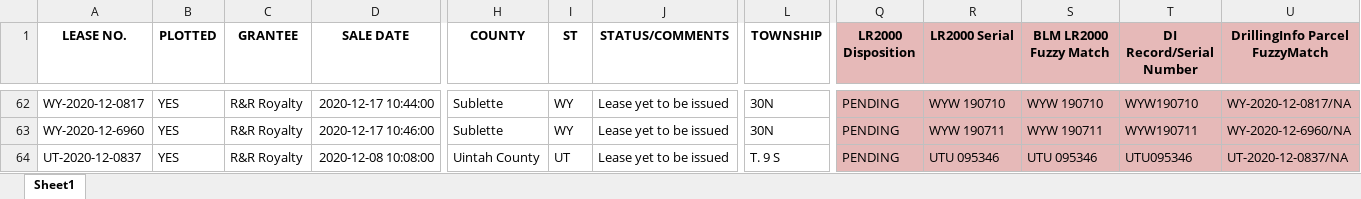
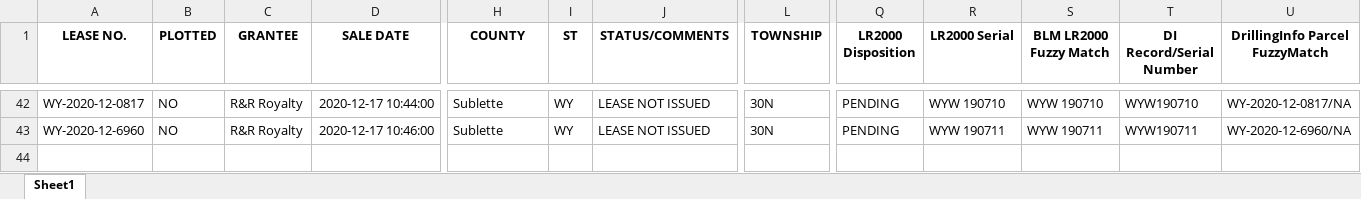
Before and after one commit to mishaun/Magnum-Lease-Dashboard, an Excel workbook: Output Lists/Leases Not Issued - Cross Checked LR2000 Status.xlsx, sheet Sheet1, drawn as a sheet; only a part is shown, gaps mark what is left out; values as stored, in another font and other column widths than the file's, no borders; table styles not drawn; removed rows and columns are numbered as before the commit, all else as after; rows hold the shown columns only; the diff covers the shown part only; the diff names each change by its address in the sheet, - before the commit and + after, or states it on an @@ line.

Commit message:
Updated dashboard to contain leases not plotted in GIS.  Also adapted scripts for connecting to database instead of flat file

```diff
--- a/Output Lists/Leases Not Issued - Cross Checked LR2000 Status.xlsx (sheet Sheet1)
+++ b/Output Lists/Leases Not Issued - Cross Checked LR2000 Status.xlsx (sheet Sheet1)
-Q1:U1 fill: #E6B9B8
+Q1:U1 fill: none
-B42:B43 (PLOTTED): YES
+B42:B43 (PLOTTED): NO
-J42:J43 (STATUS/COMMENTS): Lease yet to be issued
+J42:J43 (STATUS/COMMENTS): LEASE NOT ISSUED
-Q42:U43 fill: #E6B9B8
+Q42:U43 fill: none
-row 64: UT-2020-12-0837 | YES | R&R Royalty | 2020-12-08 10:08:00 | Uintah County | UT | Lease yet to be issued | T. 9 S | PENDING | UTU 095346 | UTU 095346 | UTU095346 | UT-2020-12-0837/NA
```
Also changed, not shown: 3 added rows, 23 removed rows, 64 edited cells and cell formats elsewhere in this sheet, 33 other files.
